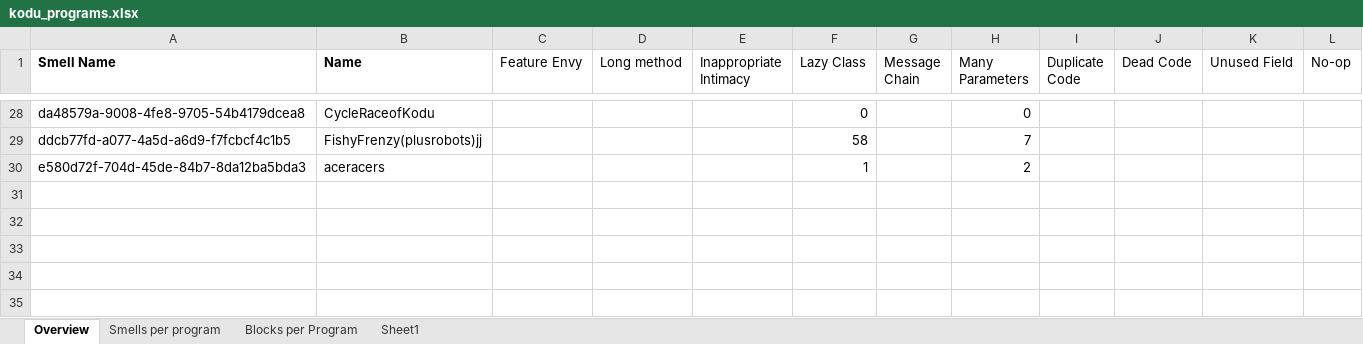
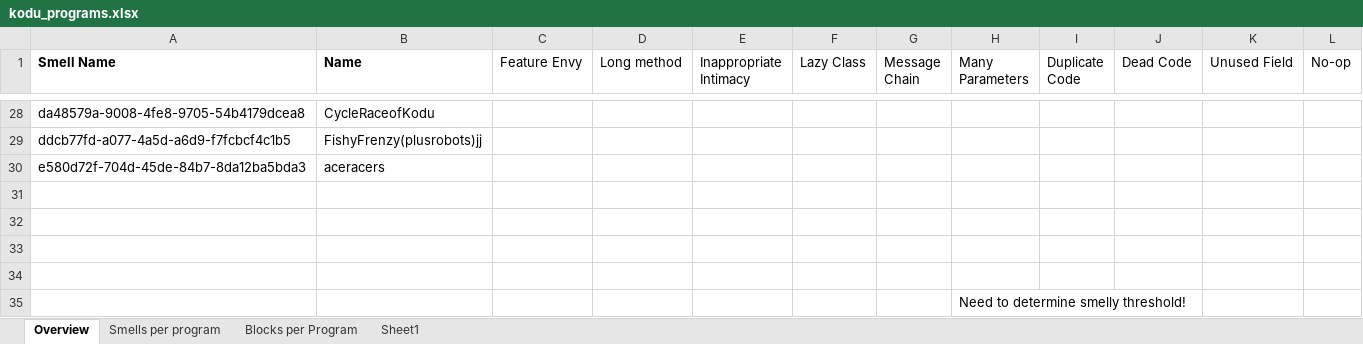
Before and after one commit to spreadsheetlab/end_user_refactoring, an Excel workbook: kodu_programs.xlsx, sheet Overview, drawn as a sheet; only a part is shown, gaps mark what is left out; values as stored, in another font and other column widths than the file's, no borders; the diff covers the shown part only; the diff names each change by its address in the sheet, - before the commit and + after, or states it on an @@ line.

```diff
--- a/kodu_programs.xlsx (sheet Overview)
+++ b/kodu_programs.xlsx (sheet Overview)
-F28 (Lazy Class): 0
+F28 (Lazy Class): (empty)
-H28 (Many Parameters): 0
+H28 (Many Parameters): (empty)
-F29 (Lazy Class): 58
+F29 (Lazy Class): (empty)
-H29 (Many Parameters): 7
+H29 (Many Parameters): (empty)
-F30 (Lazy Class): 1
+F30 (Lazy Class): (empty)
-H30 (Many Parameters): 2
+H30 (Many Parameters): (empty)
+row 31: (empty)
+row 32: (empty)
+row 33: (empty)
+row 34: (empty)
+row 35:  |  |  |  |  |  |  | Need to determine smelly threshold!
```
Also changed, not shown: 1 removed row and 86 edited cells elsewhere in this sheet, sheet Smells per program, sheet Blocks per Program, 1 other file.
